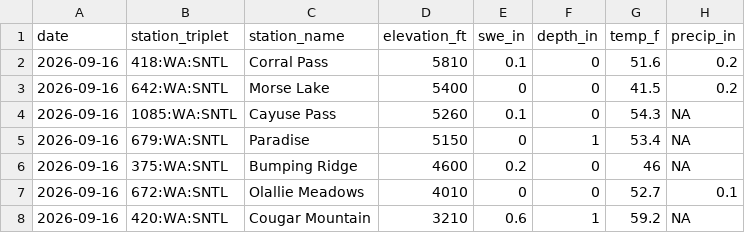
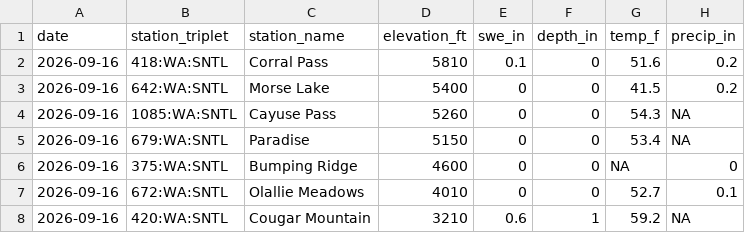
Before and after one commit to bdgroves/rainier-snowpack, a CSV file: data/processed/station_latest_stats.csv, drawn as a sheet.

```diff
--- a/data/processed/station_latest_stats.csv
+++ b/data/processed/station_latest_stats.csv
@@ -3,5 +3,5 @@
 2026-09-16,"642:WA:SNTL","Morse Lake",5400,0,0,41.5,0.2
-2026-09-16,"1085:WA:SNTL","Cayuse Pass",5260,0.1,0,54.3,NA
-2026-09-16,"679:WA:SNTL","Paradise",5150,0,1,53.4,NA
-2026-09-16,"375:WA:SNTL","Bumping Ridge",4600,0.2,0,46,NA
+2026-09-16,"1085:WA:SNTL","Cayuse Pass",5260,0,0,54.3,NA
+2026-09-16,"679:WA:SNTL","Paradise",5150,0,0,53.4,NA
+2026-09-16,"375:WA:SNTL","Bumping Ridge",4600,0,0,NA,0
 2026-09-16,"672:WA:SNTL","Olallie Meadows",4010,0,0,52.7,0.1
```
Also changed, not shown: data/processed/hourly_temps.csv, data/processed/snotel_wy2026.csv, 12 other files.
